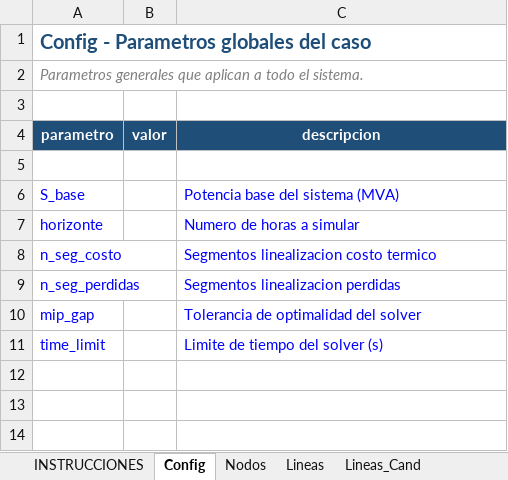
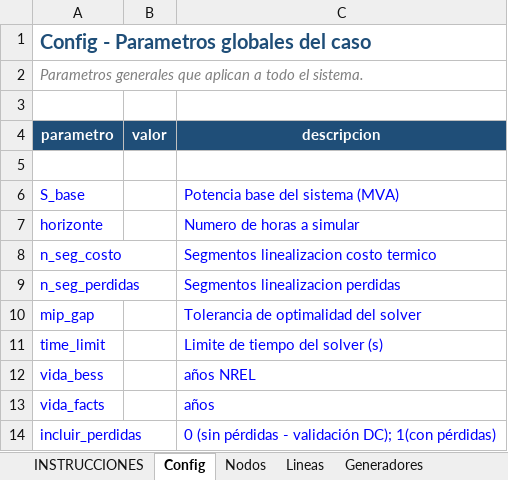
Before and after one commit to dalindop/BESS_FACTS_master, an Excel workbook: 01_Data/00_Templates/plantilla_datos.xlsx, sheet Config, drawn as a sheet; values as stored, in another font and other column widths than the file's, no borders; the diff names each change by its address in the sheet, - before the commit and + after, or states it on an @@ line.

```diff
--- a/01_Data/00_Templates/plantilla_datos.xlsx (sheet Config)
+++ b/01_Data/00_Templates/plantilla_datos.xlsx (sheet Config)
@@ sheet tab hidden: Lineas_Cand @@
+row 12: vida_bess |  | años NREL
+row 13: vida_facts |  | años
+row 14: incluir_perdidas |  | 0 (sin pérdidas - validación DC); 1(con pérdidas)
```
Also changed, not shown: 33 other files.
